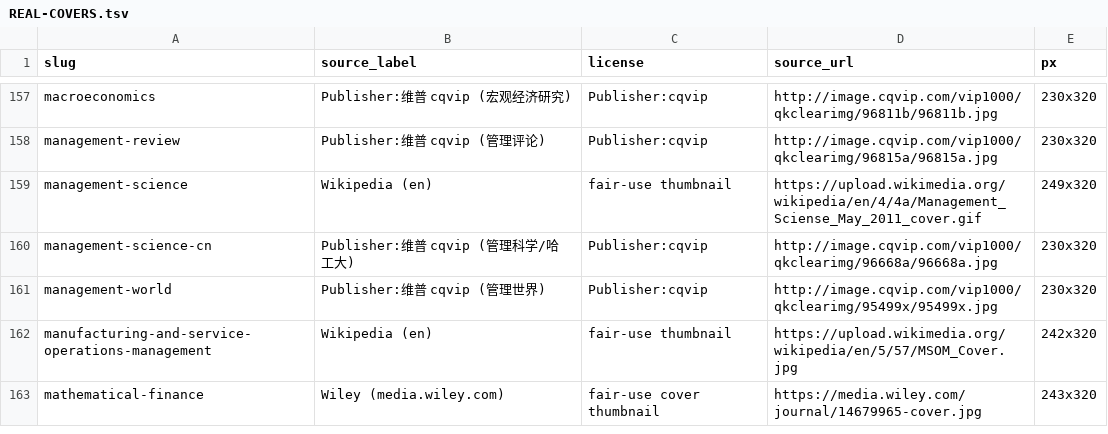
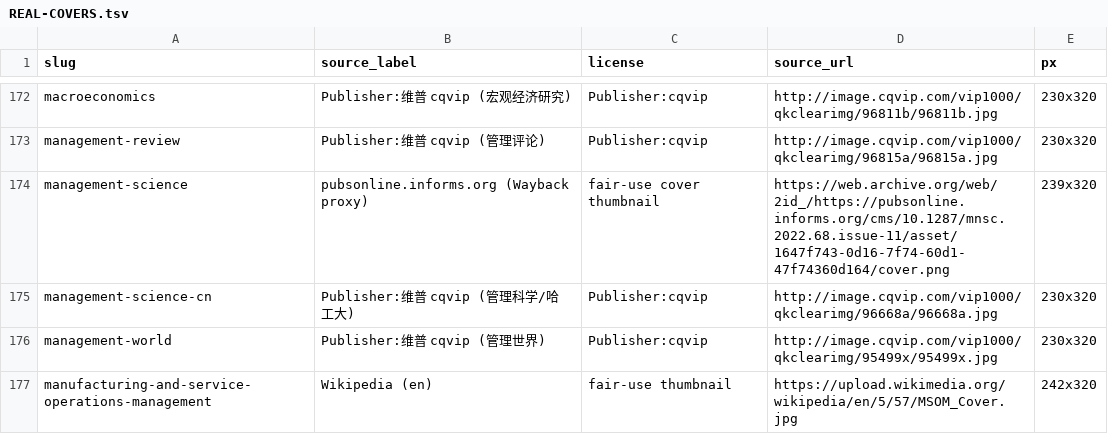
Before and after one commit to brycewang-stanford/Awesome-Journal-Skills, a TSV file: assets/covers/REAL-COVERS.tsv, drawn as a sheet; only a part is shown, gaps mark what is left out; the shorter side is filled out with more unchanged rows; the diff covers the shown part only.

Commit message:
chore(covers): refresh second-pass journal cover assets

```diff
--- a/assets/covers/REAL-COVERS.tsv
+++ b/assets/covers/REAL-COVERS.tsv
@@ -158,3 +173,3 @@ macroeconomics	Publisher:维普 cqvip (宏观经济研究)	Publisher:cqvip	http:
 management-review	Publisher:维普 cqvip (管理评论)	Publisher:cqvip	http://image.cqvip.com/vip1000/qkclearimg/96815a/96815a.jpg	230x320
-management-science	Wikipedia (en)	fair-use thumbnail	https://upload.wikimedia.org/wikipedia/en/4/4a/Management_Sciense_May_2011_cover.gif	249x320
+management-science	pubsonline.informs.org (Wayback proxy)	fair-use cover thumbnail	https://web.archive.org/web/2id_/https://pubsonline.informs.org/cms/10.1287/mnsc.2022.68.issue-11/asset/1647f743-0d16-7f74-60d1-47f74360d164/cover.png	239x320
 management-science-cn	Publisher:维普 cqvip (管理科学/哈工大)	Publisher:cqvip	http://image.cqvip.com/vip1000/qkclearimg/96668a/96668a.jpg	230x320
```
Also changed, not shown: 20 added rows and 16 edited cells elsewhere in this file, 23 other files.
